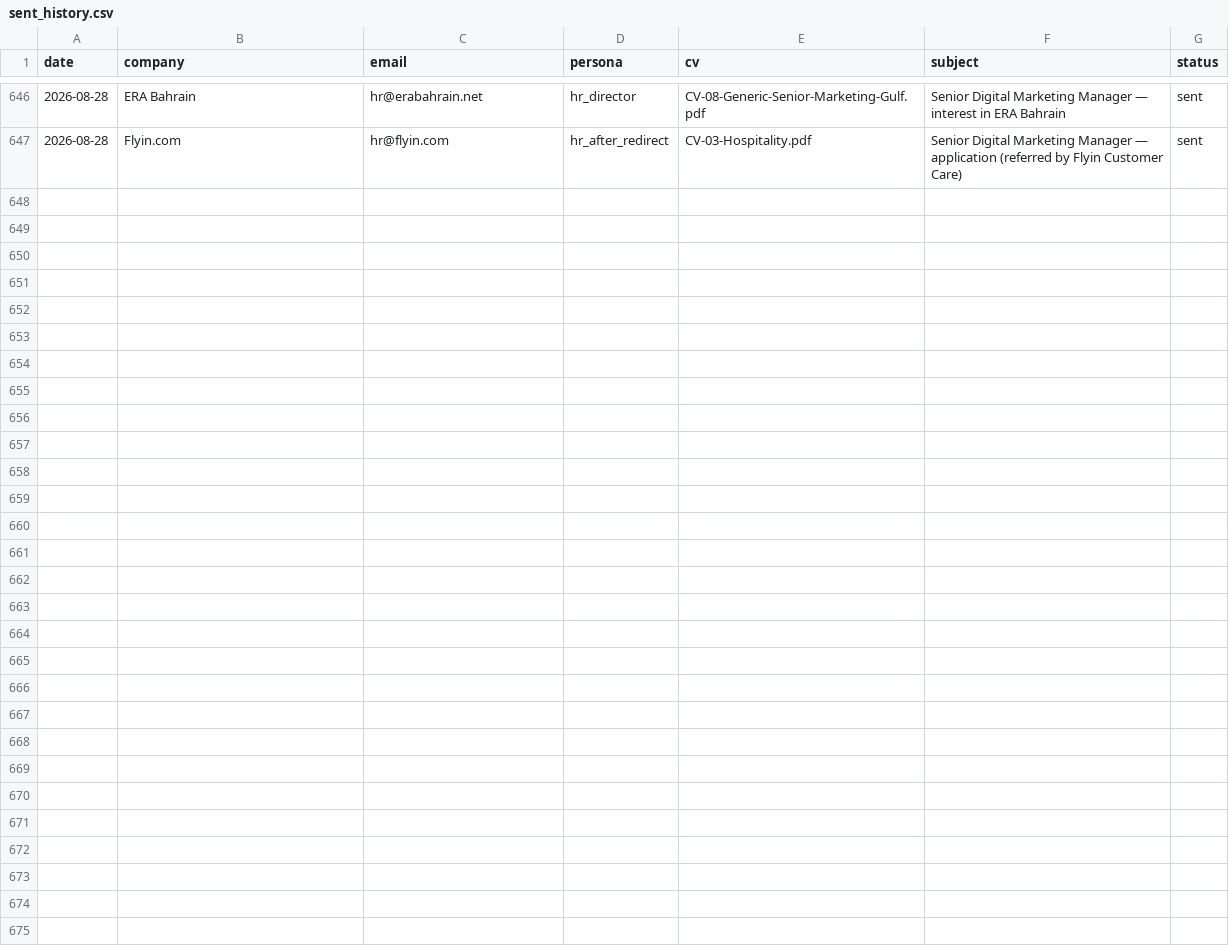
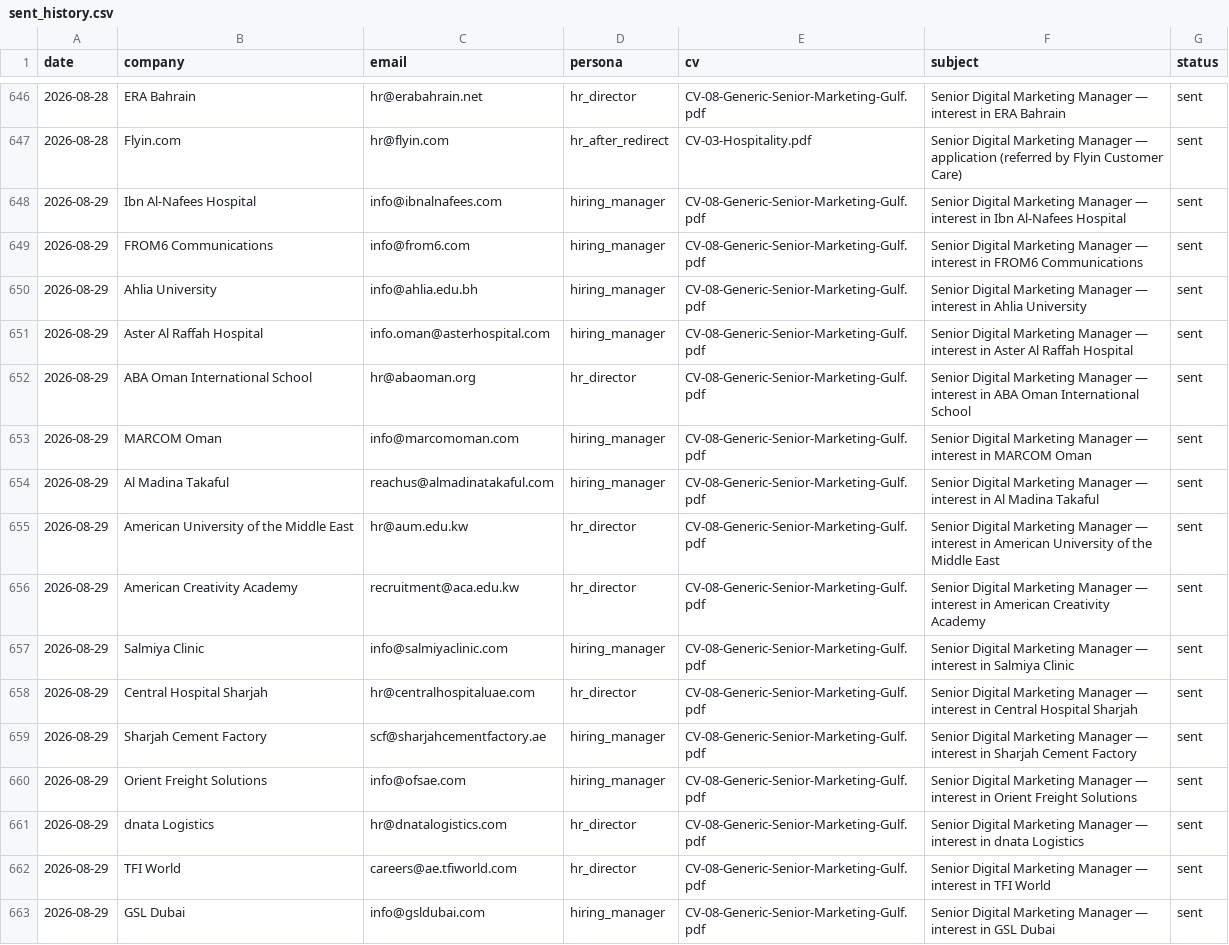
Before and after one commit to Nuredin-Moh/job-madinah, a CSV file: data/sent_history.csv, drawn as a sheet; only a part is shown, gaps mark what is left out.

```diff
--- a/data/sent_history.csv
+++ b/data/sent_history.csv
@@ -647 +647,17 @@ date,company,email,persona,cv,subject,status
 2026-08-28,Flyin.com,hr@flyin.com,hr_after_redirect,CV-03-Hospitality.pdf,Senior Digital Marketing Manager — application (referred by Flyin Customer Care),sent
+2026-08-29,Ibn Al-Nafees Hospital,info@ibnalnafees.com,hiring_manager,CV-08-Generic-Senior-Marketing-Gulf.pdf,Senior Digital Marketing Manager — interest in Ibn Al-Nafees Hospital,sent
+2026-08-29,FROM6 Communications,info@from6.com,hiring_manager,CV-08-Generic-Senior-Marketing-Gulf.pdf,Senior Digital Marketing Manager — interest in FROM6 Communications,sent
+2026-08-29,Ahlia University,info@ahlia.edu.bh,hiring_manager,CV-08-Generic-Senior-Marketing-Gulf.pdf,Senior Digital Marketing Manager — interest in Ahlia University,sent
+2026-08-29,Aster Al Raffah Hospital,info.oman@asterhospital.com,hiring_manager,CV-08-Generic-Senior-Marketing-Gulf.pdf,Senior Digital Marketing Manager — interest in Aster Al Raffah Hospital,sent
+2026-08-29,ABA Oman International School,hr@abaoman.org,hr_director,CV-08-Generic-Senior-Marketing-Gulf.pdf,Senior Digital Marketing Manager — interest in ABA Oman International School,sent
+2026-08-29,MARCOM Oman,info@marcomoman.com,hiring_manager,CV-08-Generic-Senior-Marketing-Gulf.pdf,Senior Digital Marketing Manager — interest in MARCOM Oman,sent
+2026-08-29,Al Madina Takaful,reachus@almadinatakaful.com,hiring_manager,CV-08-Generic-Senior-Marketing-Gulf.pdf,Senior Digital Marketing Manager — interest in Al Madina Takaful,sent
+2026-08-29,American University of the Middle East,hr@aum.edu.kw,hr_director,CV-08-Generic-Senior-Marketing-Gulf.pdf,Senior Digital Marketing Manager — interest in American University of the Middle East,sent
+2026-08-29,American Creativity Academy,recruitment@aca.edu.kw,hr_director,CV-08-Generic-Senior-Marketing-Gulf.pdf,Senior Digital Marketing Manager — interest in American Creativity Academy,sent
+2026-08-29,Salmiya Clinic,info@salmiyaclinic.com,hiring_manager,CV-08-Generic-Senior-Marketing-Gulf.pdf,Senior Digital Marketing Manager — interest in Salmiya Clinic,sent
+2026-08-29,Central Hospital Sharjah,hr@centralhospitaluae.com,hr_director,CV-08-Generic-Senior-Marketing-Gulf.pdf,Senior Digital Marketing Manager — interest in Central Hospital Sharjah,sent
+2026-08-29,Sharjah Cement Factory,scf@sharjahcementfactory.ae,hiring_manager,CV-08-Generic-Senior-Marketing-Gulf.pdf,Senior Digital Marketing Manager — interest in Sharjah Cement Factory,sent
+2026-08-29,Orient Freight Solutions,info@ofsae.com,hiring_manager,CV-08-Generic-Senior-Marketing-Gulf.pdf,Senior Digital Marketing Manager — interest in Orient Freight Solutions,sent
+2026-08-29,dnata Logistics,hr@dnatalogistics.com,hr_director,CV-08-Generic-Senior-Marketing-Gulf.pdf,Senior Digital Marketing Manager — interest in dnata Logistics,sent
+2026-08-29,TFI World,careers@ae.tfiworld.com,hr_director,CV-08-Generic-Senior-Marketing-Gulf.pdf,Senior Digital Marketing Manager — interest in TFI World,sent
+2026-08-29,GSL Dubai,info@gsldubai.com,hiring_manager,CV-08-Generic-Senior-Marketing-Gulf.pdf,Senior Digital Marketing Manager — interest in GSL Dubai,sent
```
Also changed, not shown: data/portal_queue.csv, data/sent_log.csv.
